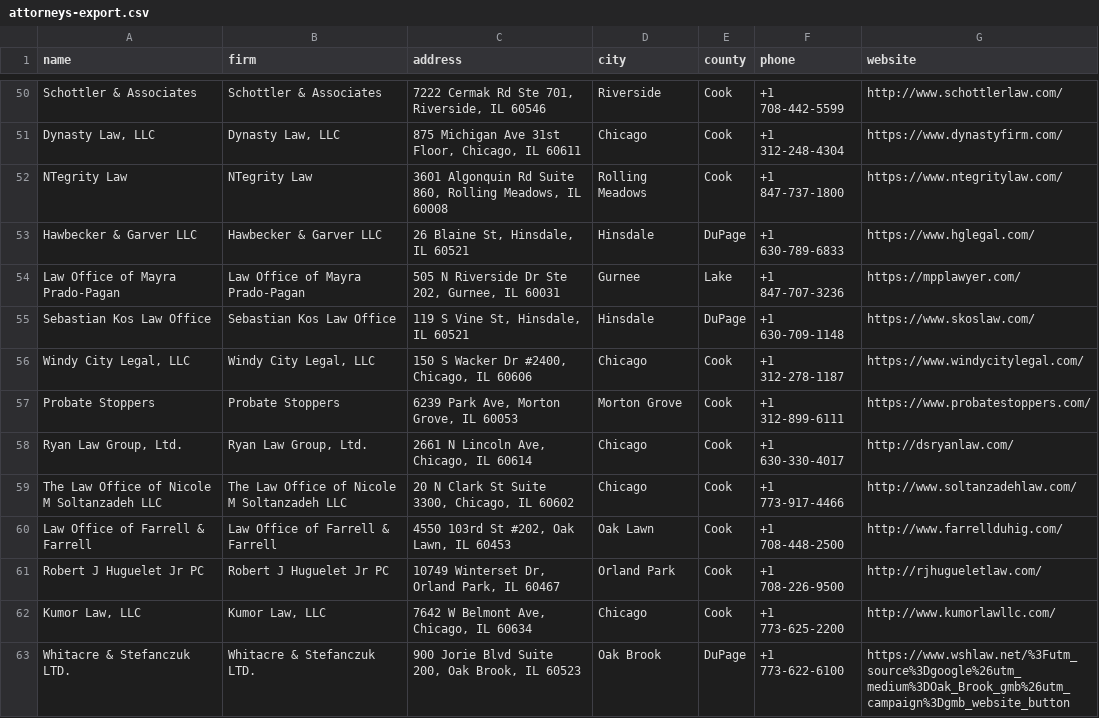
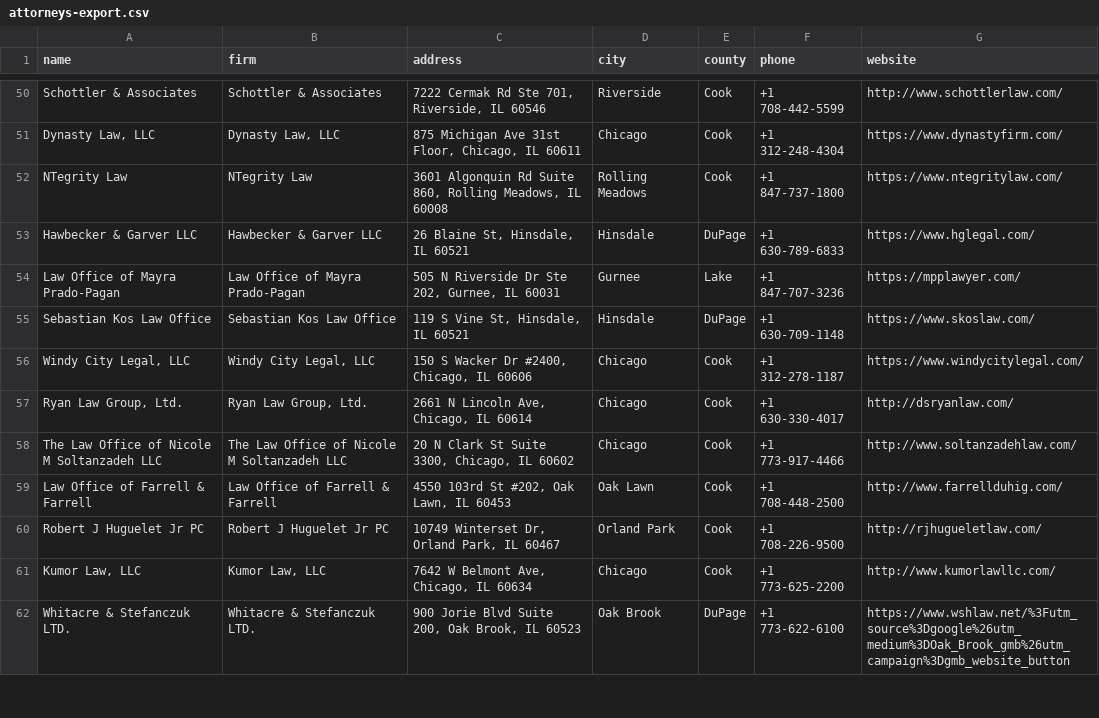
Before and after one commit to arouvalis/illinois-probate-directory, a CSV file: attorneys-export.csv, drawn as a sheet; only a part is shown, gaps mark what is left out.

```diff
--- a/attorneys-export.csv
+++ b/attorneys-export.csv
@@ -56,3 +56,2 @@ Sebastian Kos Law Office,Sebastian Kos Law Office,"119 S Vine St, Hinsdale, IL 6
 "Windy City Legal, LLC","Windy City Legal, LLC","150 S Wacker Dr #2400, Chicago, IL 60606",Chicago,Cook,+1 312-278-1187,https://www.windycitylegal.com/
-Probate Stoppers,Probate Stoppers,"6239 Park Ave, Morton Grove, IL 60053",Morton Grove,Cook,+1 312-899-6111,https://www.probatestoppers.com/
 "Ryan Law Group, Ltd.","Ryan Law Group, Ltd.","2661 N Lincoln Ave, Chicago, IL 60614",Chicago,Cook,+1 630-330-4017,http://dsryanlaw.com/
```
Also changed, not shown: 10 other files.
